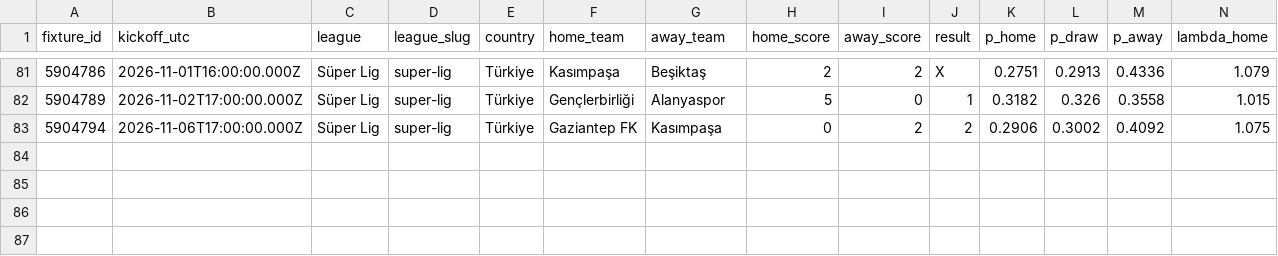
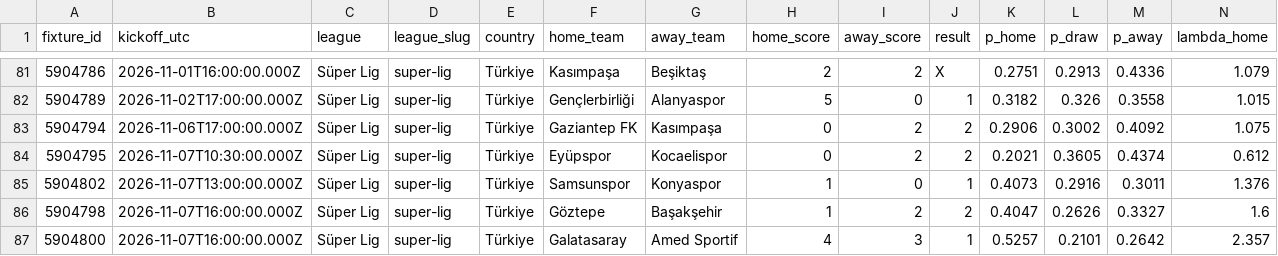
Before and after one commit to serayd61/footballanalytics-open-data, a CSV file: data/super-lig.csv, drawn as a sheet; only a part is shown, gaps mark what is left out; rows hold the shown columns only; the diff names each change by its address in the sheet, - before the commit and + after, or states it on an @@ line.

```diff
--- a/data/super-lig.csv
+++ b/data/super-lig.csv
+row 84: 5904795 | 2026-11-07T10:30:00.000Z | Süper Lig | super-lig | Türkiye | Eyüpspor | Kocaelispor | 0 | 2 | 2 | 0.2021 | 0.3605 | 0.4374 | 0.612
+row 85: 5904802 | 2026-11-07T13:00:00.000Z | Süper Lig | super-lig | Türkiye | Samsunspor | Konyaspor | 1 | 0 | 1 | 0.4073 | 0.2916 | 0.3011 | 1.376
+row 86: 5904798 | 2026-11-07T16:00:00.000Z | Süper Lig | super-lig | Türkiye | Göztepe | Başakşehir | 1 | 2 | 2 | 0.4047 | 0.2626 | 0.3327 | 1.6
+row 87: 5904800 | 2026-11-07T16:00:00.000Z | Süper Lig | super-lig | Türkiye | Galatasaray | Amed Sportif | 4 | 3 | 1 | 0.5257 | 0.2101 | 0.2642 | 2.357
```
Also changed, not shown: data/bundesliga.csv, data/championship.csv, 8 other files.
